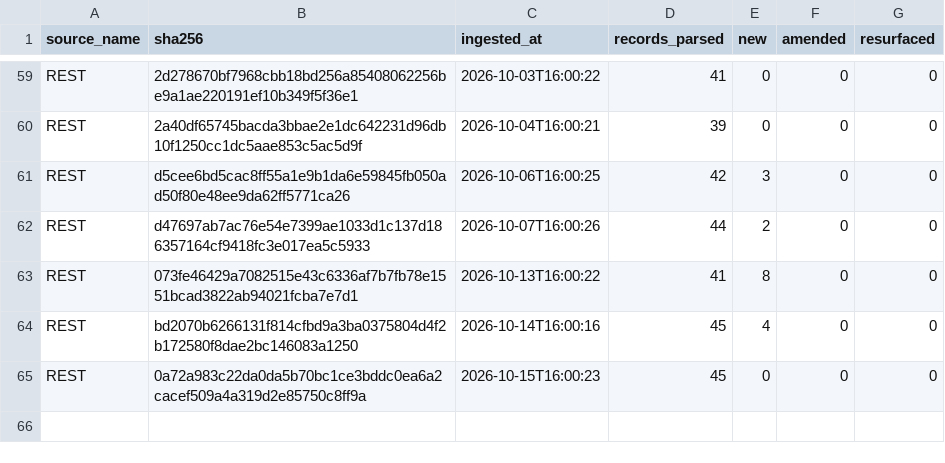
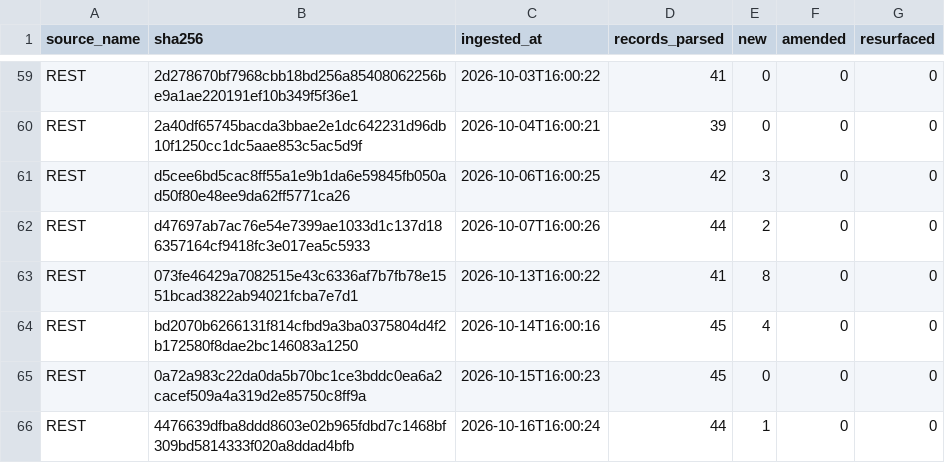
Before and after one commit to mapmaticsgis-maker/gis-permit-intel, a CSV file: data/la/ledger.csv, drawn as a sheet; only a part is shown, gaps mark what is left out; the diff names each change by its address in the sheet, - before the commit and + after, or states it on an @@ line.

```diff
--- a/data/la/ledger.csv
+++ b/data/la/ledger.csv
+row 66: REST | 4476639dfba8ddd8603e02b965fdbd7c1468bf309bd5814333f020a8ddad4bfb | 2026-10-16T16:00:24 | 44 | 1 | 0 | 0
```
Also changed, not shown: data/la/master.csv, data/run_log.csv, 5 other files.
